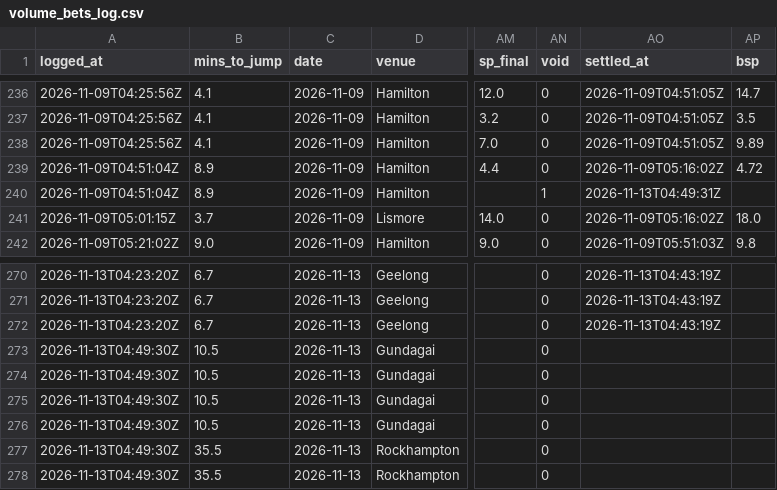
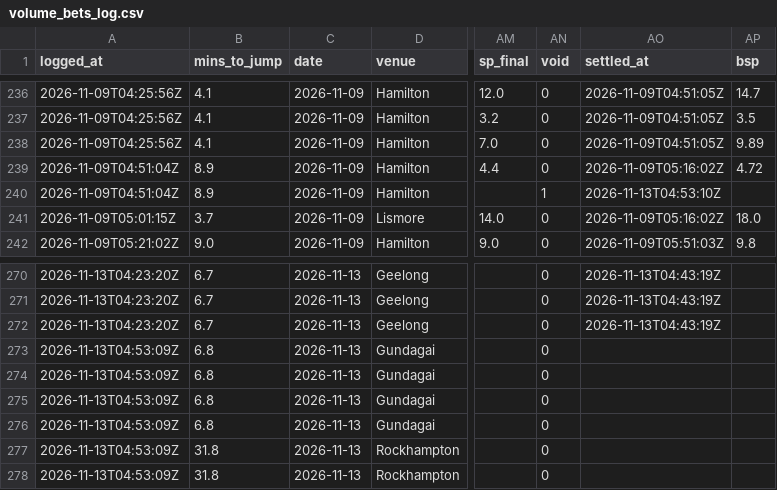
Before and after one commit to mattdwyer01/TopRate, a CSV file: volume_bets_log.csv, drawn as a sheet; only a part is shown, gaps mark what is left out; the diff names each change by its address in the sheet, - before the commit and + after, or states it on an @@ line.

```diff
--- a/volume_bets_log.csv
+++ b/volume_bets_log.csv
-AO240 (settled_at): 2026-11-13T04:49:31Z
+AO240 (settled_at): 2026-11-13T04:53:10Z
-A273:A278 (logged_at): 2026-11-13T04:49:30Z
+A273:A278 (logged_at): 2026-11-13T04:53:09Z
-B273:B276 (mins_to_jump): 10.5
+B273:B276 (mins_to_jump): 6.8
-B277:B278 (mins_to_jump): 35.5
+B277:B278 (mins_to_jump): 31.8
```
Also changed, not shown: volume_races_log.csv, 2 other files.
